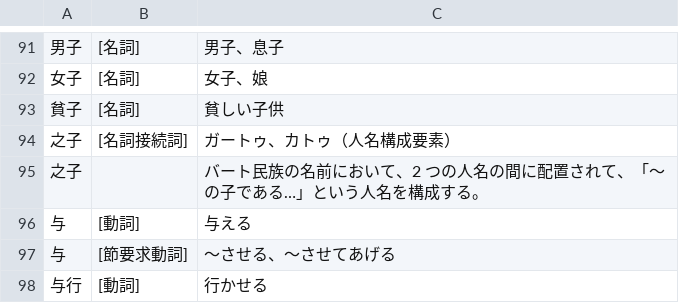
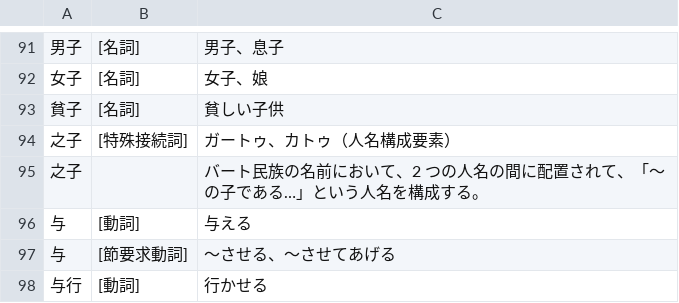
Before and after one commit to yasusho/linzklar_and_pmcp_paper_dictionary, a TSV file: entries_1_12_口.tsv, drawn as a sheet; only a part is shown, gaps mark what is left out.

```diff
--- a/entries_1_12_口.tsv
+++ b/entries_1_12_口.tsv
@@ -93,3 +93,3 @@
 貧子	[名詞]	貧しい子供
-之子	[名詞接続詞]	ガートゥ、カトゥ（人名構成要素）
+之子	[特殊接続詞]	ガートゥ、カトゥ（人名構成要素）
 之子		バート民族の名前において、2 つの人名の間に配置されて、「～の子である…」という人名を構成する。
```
Also changed, not shown: entries_1_02_下.tsv, entries_1_08_上.tsv, 9 other files.
